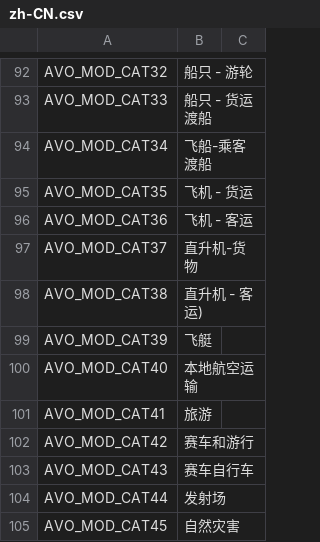
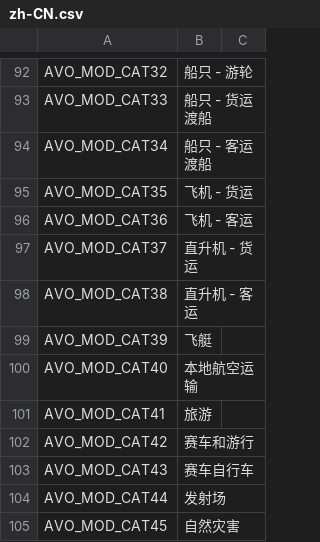
Before and after one commit to CityGecko/CS-AdvancedVehicleOptions, a CSV file: AdvancedVehicleOptions/Translation/Translations/zh-CN.csv, drawn as a sheet; only a part is shown, gaps mark what is left out; the diff names each change by its address in the sheet, - before the commit and + after, or states it on an @@ line.

Commit message:
Fixed CN languages / Crowdln fix

```diff
--- a/AdvancedVehicleOptions/Translation/Translations/zh-CN.csv
+++ b/AdvancedVehicleOptions/Translation/Translations/zh-CN.csv
-B94: 飞船-乘客渡船
+B94: 船只 - 客运渡船
-B97: 直升机-货物
+B97: 直升机 - 货运
-B98: 直升机 - 客运)
+B98: 直升机 - 客运
```
